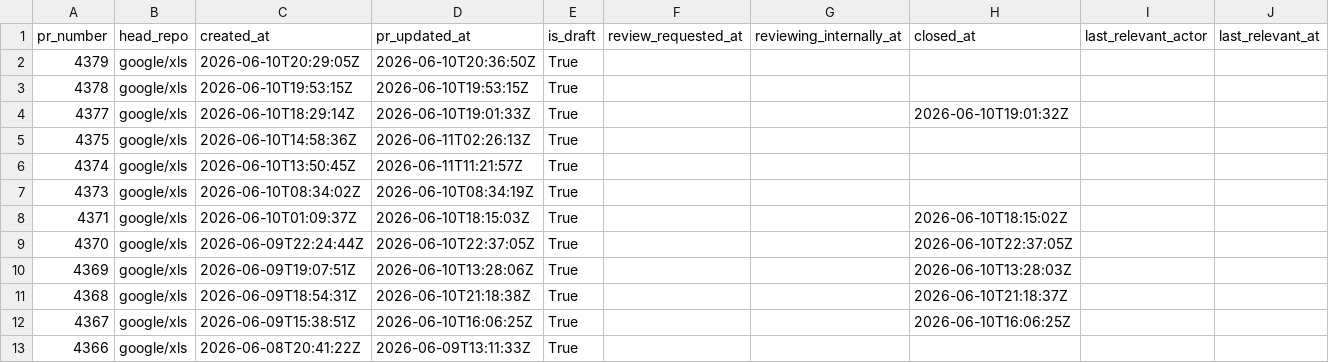
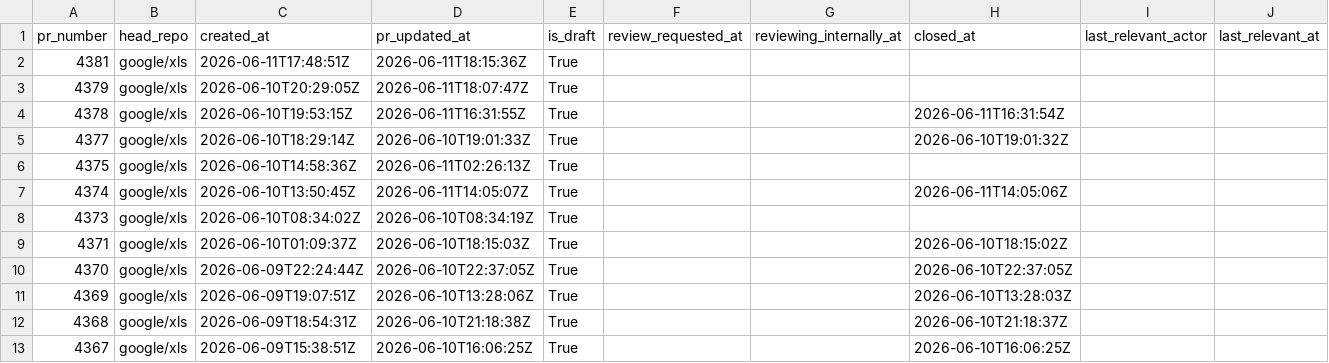
Before and after one commit to xlsynth/xls-pr-data, a CSV file: pr_data.csv, drawn as a sheet; only a part is shown; the shorter side is filled out with more unchanged rows; addresses are those after the commit; rows hold the shown columns only; the diff names each change by its address in the sheet, - before the commit and + after, or states it on an @@ line.

```diff
--- a/pr_data.csv
+++ b/pr_data.csv
+row 2: 4381 | google/xls | 2026-06-11T17:48:51Z | 2026-06-11T18:15:36Z | True
-D3 (pr_updated_at): 2026-06-10T20:36:50Z
+D3 (pr_updated_at): 2026-06-11T18:07:47Z
-D4 (pr_updated_at): 2026-06-10T19:53:15Z
+D4 (pr_updated_at): 2026-06-11T16:31:55Z
-H4 (closed_at): (empty)
+H4 (closed_at): 2026-06-11T16:31:54Z
-D7 (pr_updated_at): 2026-06-11T11:21:57Z
+D7 (pr_updated_at): 2026-06-11T14:05:07Z
-H7 (closed_at): (empty)
+H7 (closed_at): 2026-06-11T14:05:06Z
```
Also changed, not shown: 2 other files.
